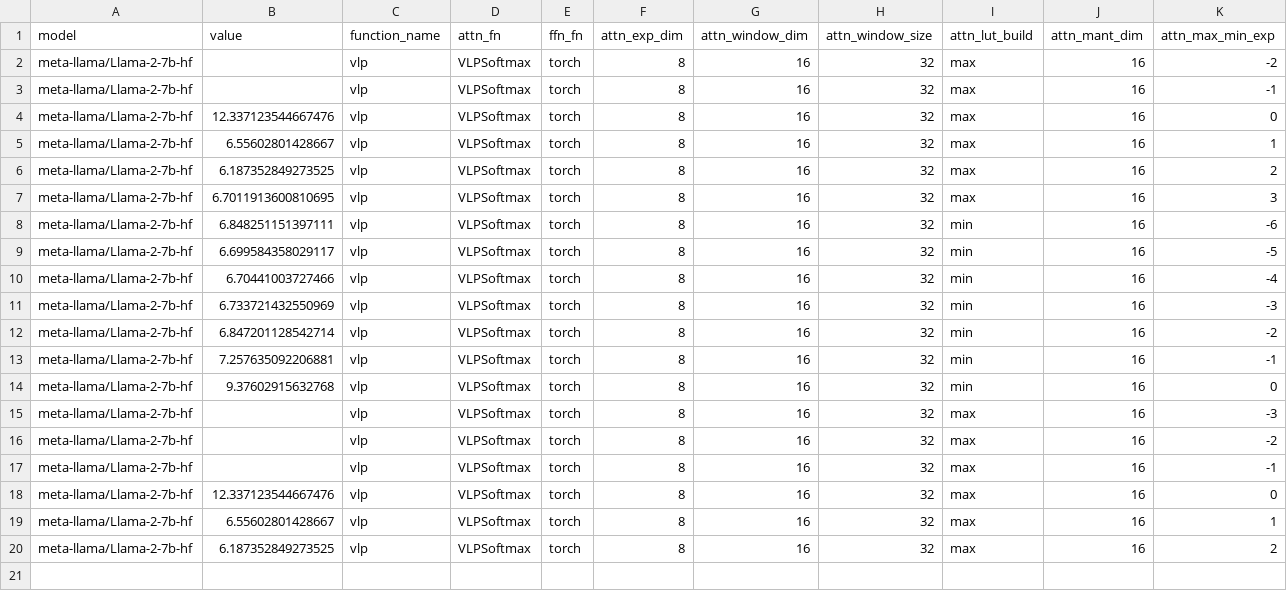
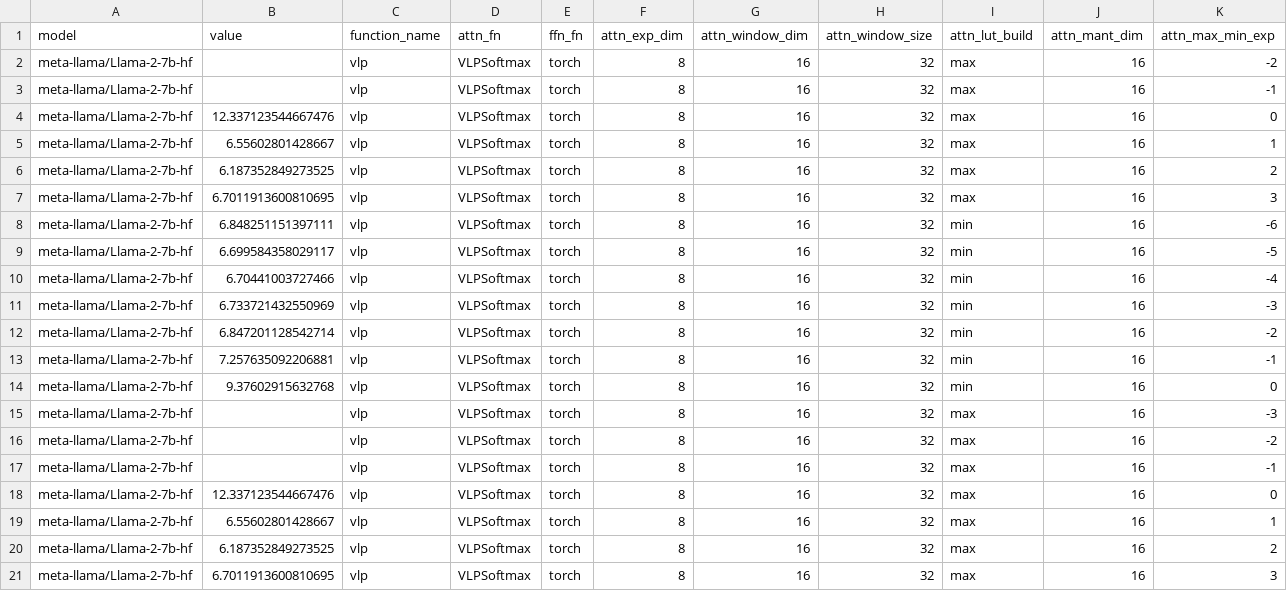
Before and after one commit to UnaryLab/mugi_profiling, a CSV file: output/csv/meta-llama/llama-2-7b-hf/vlp_softmax/metric.csv, drawn as a sheet.

```diff
--- a/output/csv/meta-llama/llama-2-7b-hf/vlp_softmax/metric.csv
+++ b/output/csv/meta-llama/llama-2-7b-hf/vlp_softmax/metric.csv
@@ -20 +20,2 @@ meta-llama/Llama-2-7b-hf,6.55602801428667,vlp,VLPSoftmax,torch,8,16,32,max,16,1
 meta-llama/Llama-2-7b-hf,6.187352849273525,vlp,VLPSoftmax,torch,8,16,32,max,16,2
+meta-llama/Llama-2-7b-hf,6.7011913600810695,vlp,VLPSoftmax,torch,8,16,32,max,16,3
```
Also changed, not shown: 1 other file.
